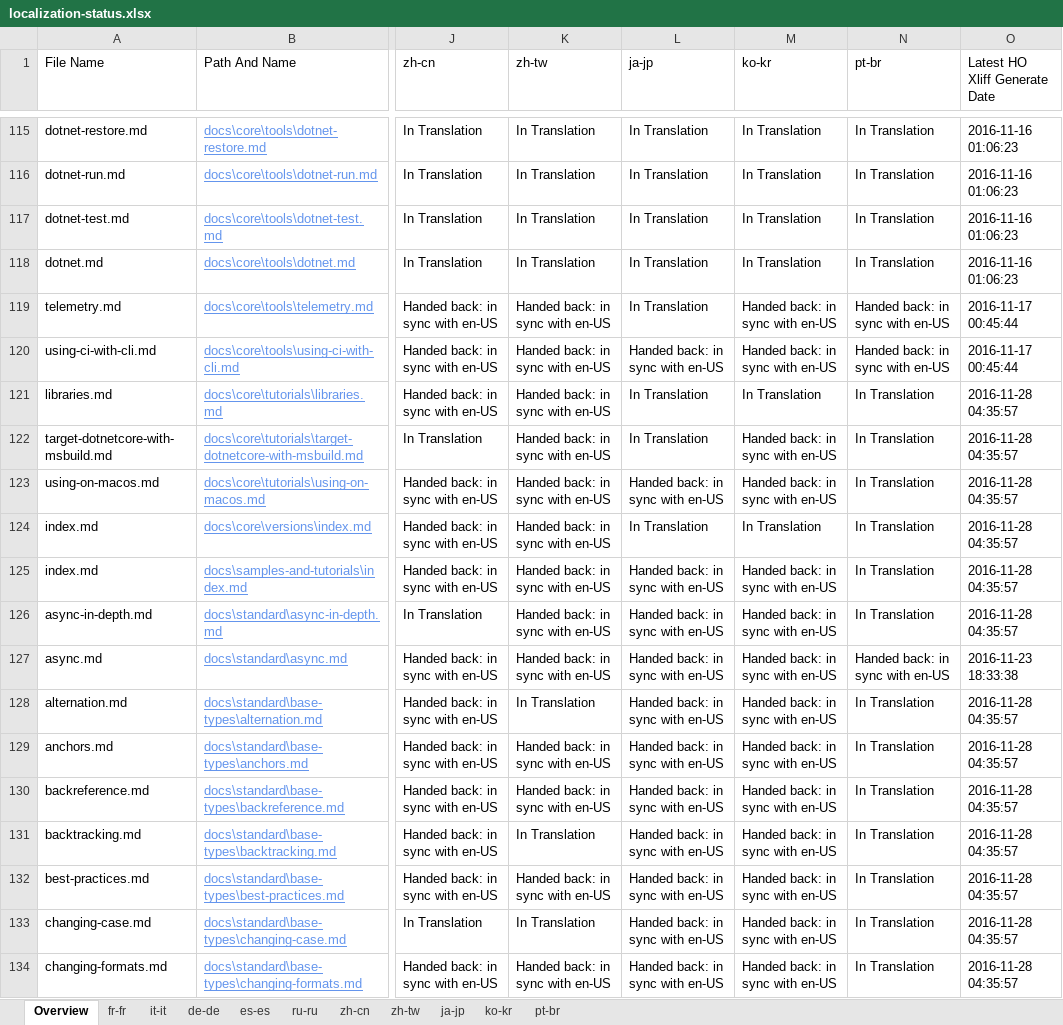
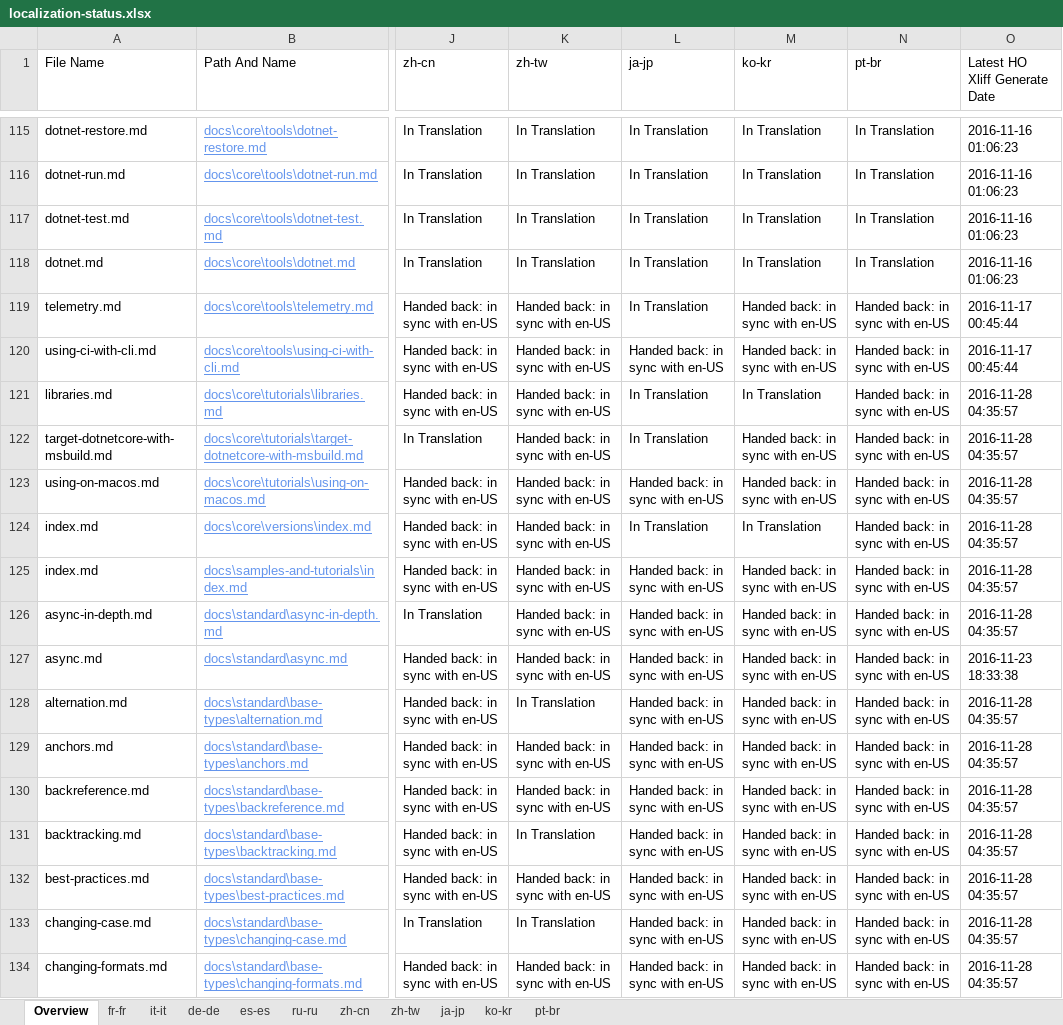
Before and after one commit to openpublishoperation/docs.handback, an Excel workbook: ol-handback/dotnet/docs/master/localization-status.xlsx, sheet Overview, drawn as a sheet; only a part is shown, gaps mark what is left out; values as stored, in another font and other column widths than the file's, no borders; table styles not drawn; the diff covers the shown part only; the diff names each change by its address in the sheet, - before the commit and + after, or states it on an @@ line.

```diff
--- a/ol-handback/dotnet/docs/master/localization-status.xlsx (sheet Overview)
+++ b/ol-handback/dotnet/docs/master/localization-status.xlsx (sheet Overview)
-N121:N126 (pt-br): In Translation
+N121:N126 (pt-br): Handed back: in sync with en-US
-N128:N134 (pt-br): In Translation
+N128:N134 (pt-br): Handed back: in sync with en-US
```
Also changed, not shown: 103 edited cells elsewhere in this sheet, sheet pt-br, ol-handback/dotnet/docs/master/handback-status.xlsx.
